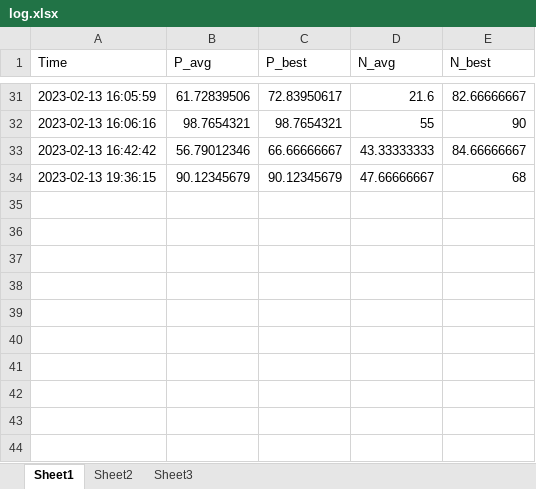
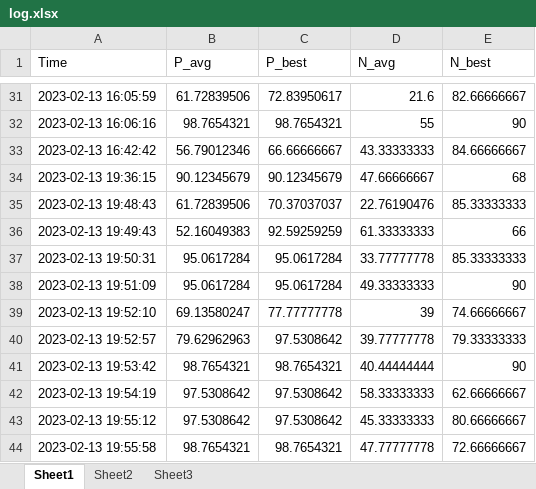
Before and after one commit to anmolk11/SM-RuleMiner, an Excel workbook: Working code/log.xlsx, sheet Sheet1, drawn as a sheet; only a part is shown, gaps mark what is left out; values as stored, in another font and other column widths than the file's, no borders; the diff names each change by its address in the sheet, - before the commit and + after, or states it on an @@ line.

```diff
--- a/Working code/log.xlsx (sheet Sheet1)
+++ b/Working code/log.xlsx (sheet Sheet1)
+row 35: 2023-02-13 19:48:43 | 61.72839506 | 70.37037037 | 22.76190476 | 85.33333333
+row 36: 2023-02-13 19:49:43 | 52.16049383 | 92.59259259 | 61.33333333 | 66
+row 37: 2023-02-13 19:50:31 | 95.0617284 | 95.0617284 | 33.77777778 | 85.33333333
+row 38: 2023-02-13 19:51:09 | 95.0617284 | 95.0617284 | 49.33333333 | 90
+row 39: 2023-02-13 19:52:10 | 69.13580247 | 77.77777778 | 39 | 74.66666667
+row 40: 2023-02-13 19:52:57 | 79.62962963 | 97.5308642 | 39.77777778 | 79.33333333
+row 41: 2023-02-13 19:53:42 | 98.7654321 | 98.7654321 | 40.44444444 | 90
+row 42: 2023-02-13 19:54:19 | 97.5308642 | 97.5308642 | 58.33333333 | 62.66666667
+row 43: 2023-02-13 19:55:12 | 97.5308642 | 97.5308642 | 45.33333333 | 80.66666667
+row 44: 2023-02-13 19:55:58 | 98.7654321 | 98.7654321 | 47.77777778 | 72.66666667
```
Also changed, not shown: 1 other file.
